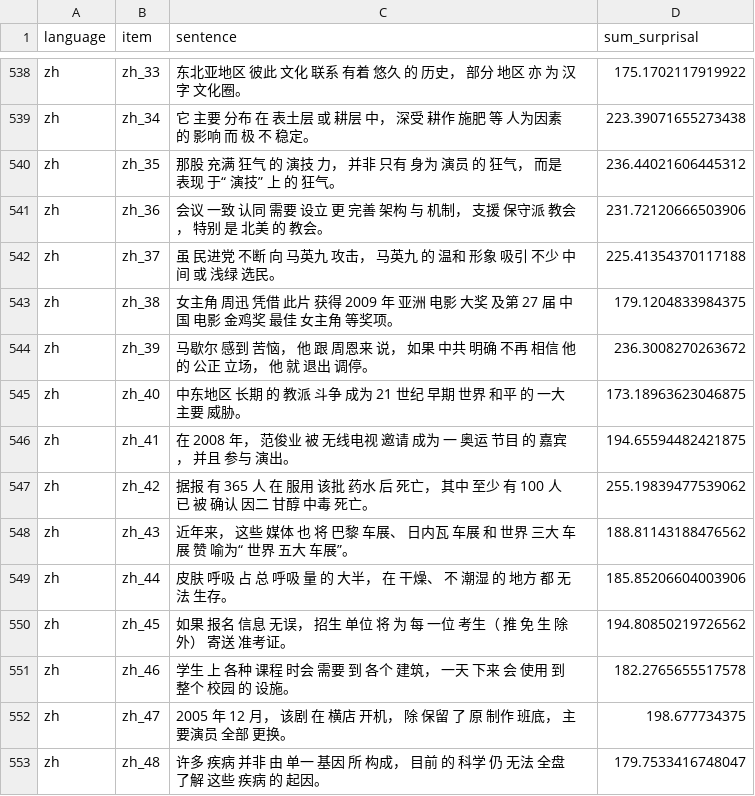
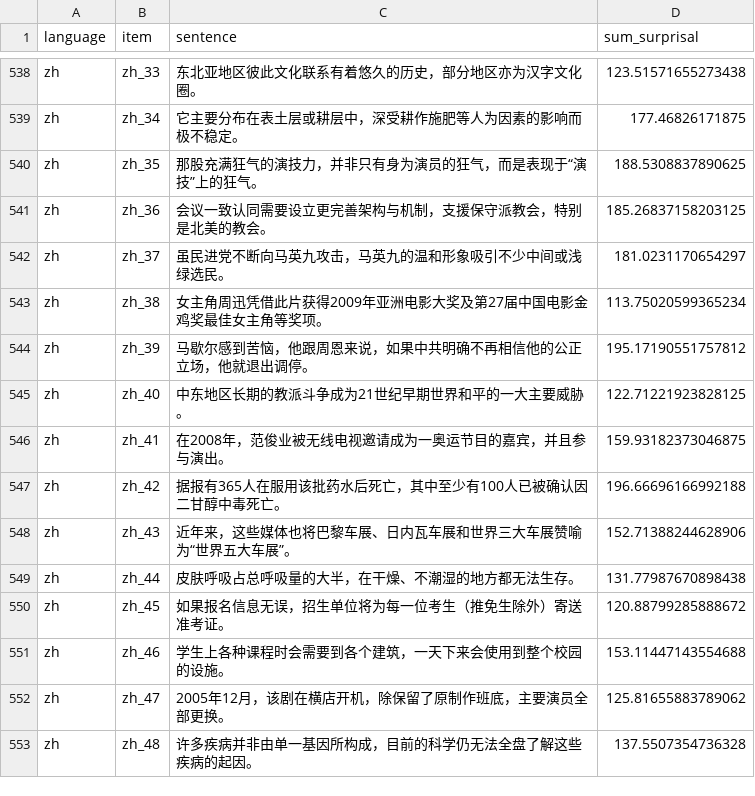
Before and after one commit to mpoliak/communication-based_acceptability, a CSV file: supporting_information/goldfish_surprisals/surprisal_goldfish.csv, drawn as a sheet; only a part is shown, gaps mark what is left out; the diff covers the shown part only; the diff names each change by its address in the sheet, - before the commit and + after, or states it on an @@ line.

```diff
--- a/supporting_information/goldfish_surprisals/surprisal_goldfish.csv
+++ b/supporting_information/goldfish_surprisals/surprisal_goldfish.csv
-C538 (sentence): 东北亚地区 彼此 文化 联系 有着 悠久 的 历史， 部分 地区 亦 为 汉字 文化圈。
+C538 (sentence): 东北亚地区彼此文化联系有着悠久的历史，部分地区亦为汉字文化圈。
-D538 (sum_surprisal): 175.1702117919922
+D538 (sum_surprisal): 123.51571655273438
-C539 (sentence): 它 主要 分布 在 表土层 或 耕层 中， 深受 耕作 施肥 等 人为因素 的 影响 而 极 不 稳定。
+C539 (sentence): 它主要分布在表土层或耕层中，深受耕作施肥等人为因素的影响而极不稳定。
-D539 (sum_surprisal): 223.39071655273438
+D539 (sum_surprisal): 177.46826171875
-C540 (sentence): 那股 充满 狂气 的 演技 力， 并非 只有 身为 演员 的 狂气， 而是 表现 于“ 演技” 上 的 狂气。
+C540 (sentence): 那股充满狂气的演技力，并非只有身为演员的狂气，而是表现于“演技”上的狂气。
-D540 (sum_surprisal): 236.44021606445312
+D540 (sum_surprisal): 188.5308837890625
-C541 (sentence): 会议 一致 认同 需要 设立 更 完善 架构 与 机制， 支援 保守派 教会， 特别 是 北美 的 教会。
+C541 (sentence): 会议一致认同需要设立更完善架构与机制，支援保守派教会，特别是北美的教会。
-D541 (sum_surprisal): 231.72120666503906
+D541 (sum_surprisal): 185.26837158203125
-C542 (sentence): 虽 民进党 不断 向 马英九 攻击， 马英九 的 温和 形象 吸引 不少 中间 或 浅绿 选民。
+C542 (sentence): 虽民进党不断向马英九攻击，马英九的温和形象吸引不少中间或浅绿选民。
-D542 (sum_surprisal): 225.41354370117188
+D542 (sum_surprisal): 181.0231170654297
-C543 (sentence): 女主角 周迅 凭借 此片 获得 2009 年 亚洲 电影 大奖 及第 27 届 中国 电影 金鸡奖 最佳 女主角 等奖项。
+C543 (sentence): 女主角周迅凭借此片获得2009年亚洲电影大奖及第27届中国电影金鸡奖最佳女主角等奖项。
-D543 (sum_surprisal): 179.1204833984375
+D543 (sum_surprisal): 113.75020599365234
-C544 (sentence): 马歇尔 感到 苦恼， 他 跟 周恩来 说， 如果 中共 明确 不再 相信 他 的 公正 立场， 他 就 退出 调停。
+C544 (sentence): 马歇尔感到苦恼，他跟周恩来说，如果中共明确不再相信他的公正立场，他就退出调停。
-D544 (sum_surprisal): 236.3008270263672
+D544 (sum_surprisal): 195.17190551757812
-C545 (sentence): 中东地区 长期 的 教派 斗争 成为 21 世纪 早期 世界 和平 的 一大 主要 威胁。
+C545 (sentence): 中东地区长期的教派斗争成为21世纪早期世界和平的一大主要威胁。
-D545 (sum_surprisal): 173.18963623046875
+D545 (sum_surprisal): 122.71221923828125
-C546 (sentence): 在 2008 年， 范俊业 被 无线电视 邀请 成为 一 奥运 节目 的 嘉宾， 并且 参与 演出。
+C546 (sentence): 在2008年，范俊业被无线电视邀请成为一奥运节目的嘉宾，并且参与演出。
-D546 (sum_surprisal): 194.65594482421875
+D546 (sum_surprisal): 159.93182373046875
-C547 (sentence): 据报 有 365 人 在 服用 该批 药水 后 死亡， 其中 至少 有 100 人 已 被 确认 因二 甘醇 中毒 死亡。
+C547 (sentence): 据报有365人在服用该批药水后死亡，其中至少有100人已被确认因二甘醇中毒死亡。
-D547 (sum_surprisal): 255.19839477539062
+D547 (sum_surprisal): 196.66696166992188
-C548 (sentence): 近年来， 这些 媒体 也 将 巴黎 车展、 日内瓦 车展 和 世界 三大 车展 赞 喻为“ 世界 五大 车展”。
+C548 (sentence): 近年来，这些媒体也将巴黎车展、日内瓦车展和世界三大车展赞喻为“世界五大车展”。
-D548 (sum_surprisal): 188.81143188476562
+D548 (sum_surprisal): 152.71388244628906
-C549 (sentence): 皮肤 呼吸 占 总 呼吸 量 的 大半， 在 干燥、 不 潮湿 的 地方 都 无法 生存。
+C549 (sentence): 皮肤呼吸占总呼吸量的大半，在干燥、不潮湿的地方都无法生存。
-D549 (sum_surprisal): 185.85206604003906
+D549 (sum_surprisal): 131.77987670898438
-C550 (sentence): 如果 报名 信息 无误， 招生 单位 将 为 每 一位 考生（ 推 免 生 除外） 寄送 准考证。
+C550 (sentence): 如果报名信息无误，招生单位将为每一位考生（推免生除外）寄送准考证。
-D550 (sum_surprisal): 194.80850219726562
+D550 (sum_surprisal): 120.88799285888672
-C551 (sentence): 学生 上 各种 课程 时会 需要 到 各个 建筑， 一天 下来 会 使用 到 整个 校园 的 设施。
+C551 (sentence): 学生上各种课程时会需要到各个建筑，一天下来会使用到整个校园的设施。
-D551 (sum_surprisal): 182.2765655517578
+D551 (sum_surprisal): 153.11447143554688
-C552 (sentence): 2005 年 12 月， 该剧 在 横店 开机， 除 保留 了 原 制作 班底， 主要演员 全部 更换。
+C552 (sentence): 2005年12月，该剧在横店开机，除保留了原制作班底，主要演员全部更换。
-D552 (sum_surprisal): 198.677734375
+D552 (sum_surprisal): 125.81655883789062
-C553 (sentence): 许多 疾病 并非 由 单一 基因 所 构成， 目前 的 科学 仍 无法 全盘 了解 这些 疾病 的 起因。
+C553 (sentence): 许多疾病并非由单一基因所构成，目前的科学仍无法全盘了解这些疾病的起因。
-D553 (sum_surprisal): 179.7533416748047
+D553 (sum_surprisal): 137.5507354736328
```
Also changed, not shown: 112 edited cells elsewhere in this file, supporting_information/goldfish_surprisals/materials_for_surprisal.csv, 47 other files.
